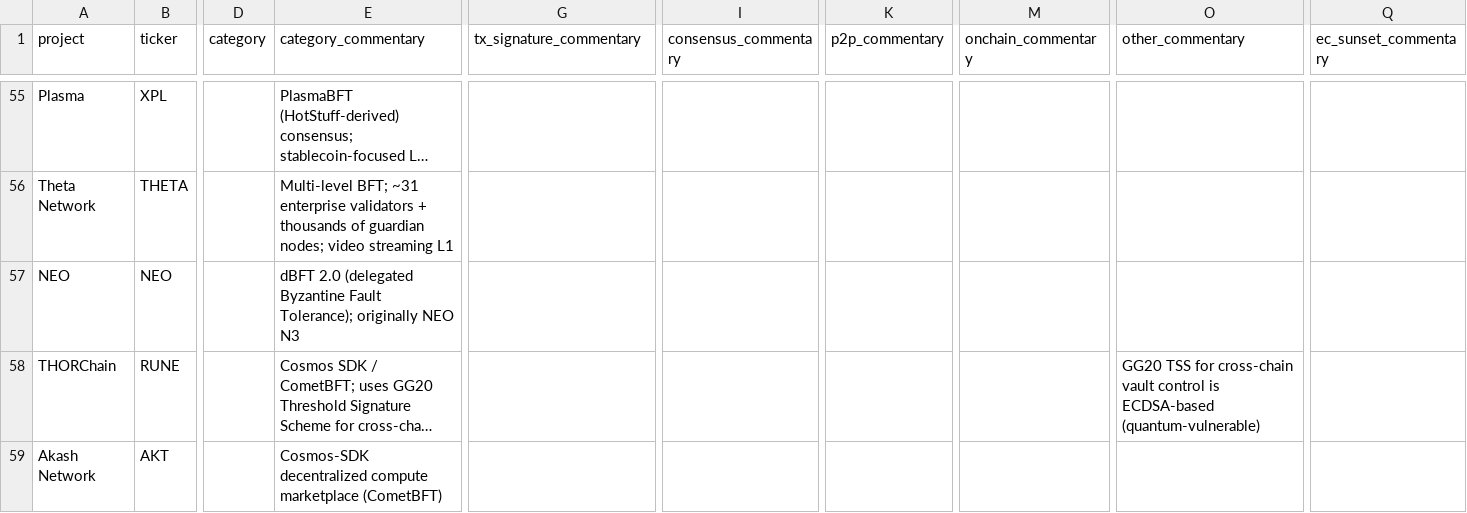
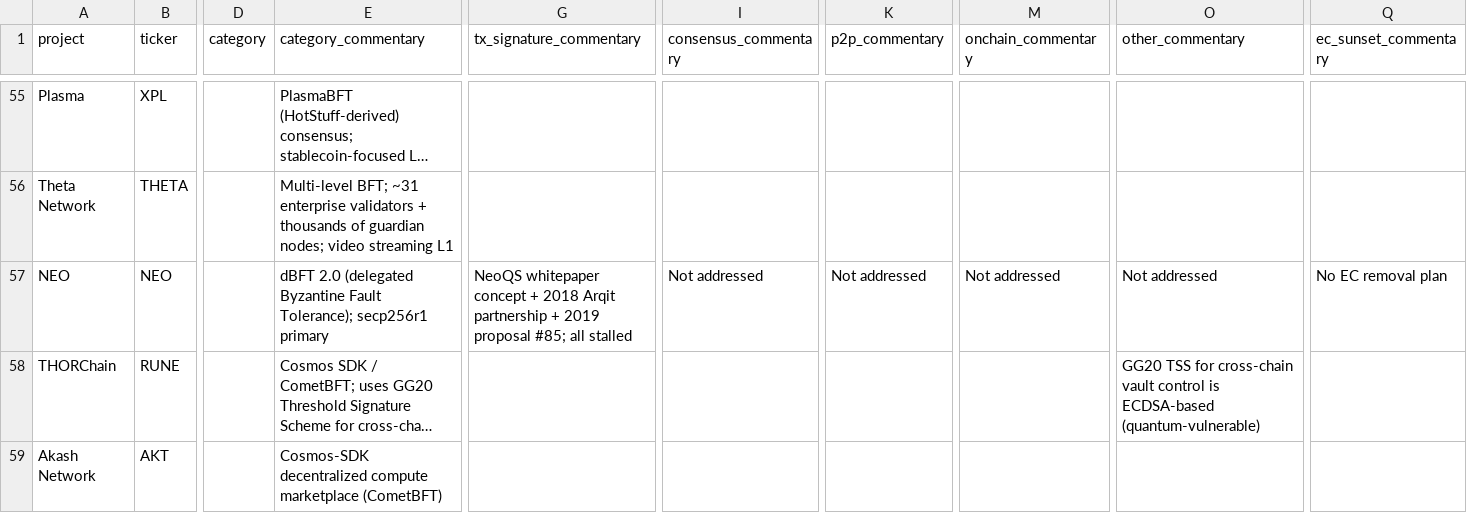
Before and after one commit to tectonic-labs/quantum-tracker-data, a CSV file: chains_commentary.csv, drawn as a sheet; only a part is shown, gaps mark what is left out; long unchanged cells end in …; the diff names each change by its address in the sheet, - before the commit and + after, or states it on an @@ line.

Commit message:
feat: add NEO PQC readiness report, upgrade F→D
- NEO upgraded from F to D tier based on historical NeoQS work
- Whitepaper concept, 2018 Arqit partnership, 2019 proposal #85 (all stalled)
- New public report at chains/l1/neo.md

```diff
--- a/chains_commentary.csv
+++ b/chains_commentary.csv
-E57 (category_commentary): …Fault Tolerance); originally NEO N3
+E57 (category_commentary): …Fault Tolerance); secp256r1 primary
-G57 (tx_signature_commentary): (empty)
+G57 (tx_signature_commentary): NeoQS whitepaper concept + 2018 Arqit partnership + 2019 proposal #85; all stalled
-I57 (consensus_commentary): (empty)
+I57 (consensus_commentary): Not addressed
-K57 (p2p_commentary): (empty)
+K57 (p2p_commentary): Not addressed
-M57 (onchain_commentary): (empty)
+M57 (onchain_commentary): Not addressed
-O57 (other_commentary): (empty)
+O57 (other_commentary): Not addressed
-Q57 (ec_sunset_commentary): (empty)
+Q57 (ec_sunset_commentary): No EC removal plan
```
Also changed, not shown: chains.csv, 1 other file.
